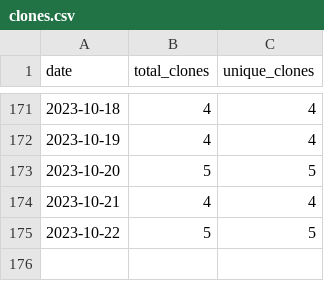
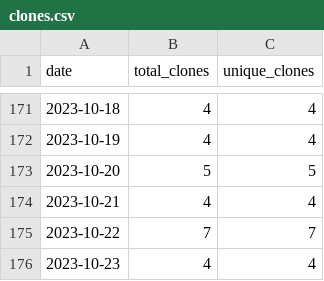
Before and after one commit to merrymitch/COMP5120, a CSV file: .traffic/clones.csv, drawn as a sheet; only a part is shown, gaps mark what is left out.

Commit message:
Updating repository traffic

```diff
--- a/.traffic/clones.csv
+++ b/.traffic/clones.csv
@@ -174,2 +174,3 @@ date,total_clones,unique_clones
 2023-10-21,4,4
-2023-10-22,5,5
+2023-10-22,7,7
+2023-10-23,4,4
```
Also changed, not shown: .traffic/views.csv, 3 other files.
